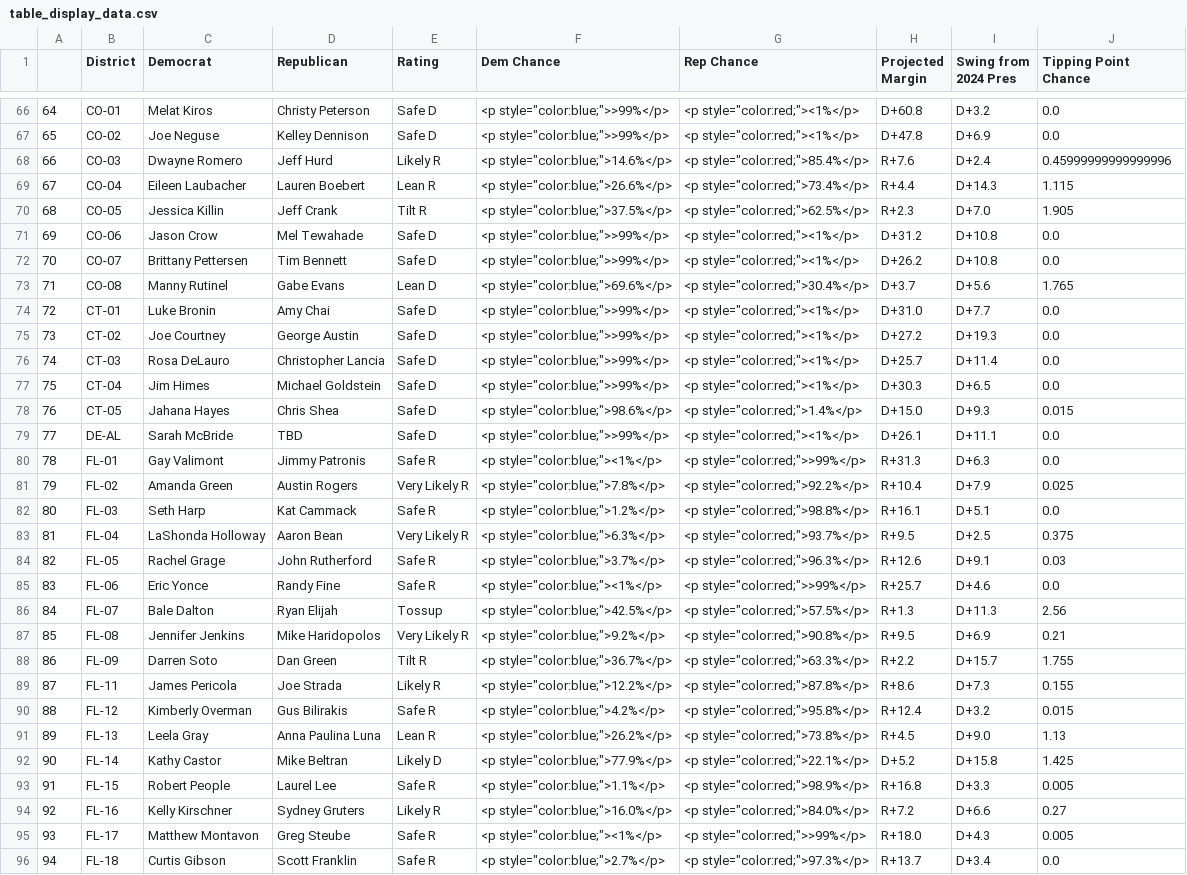
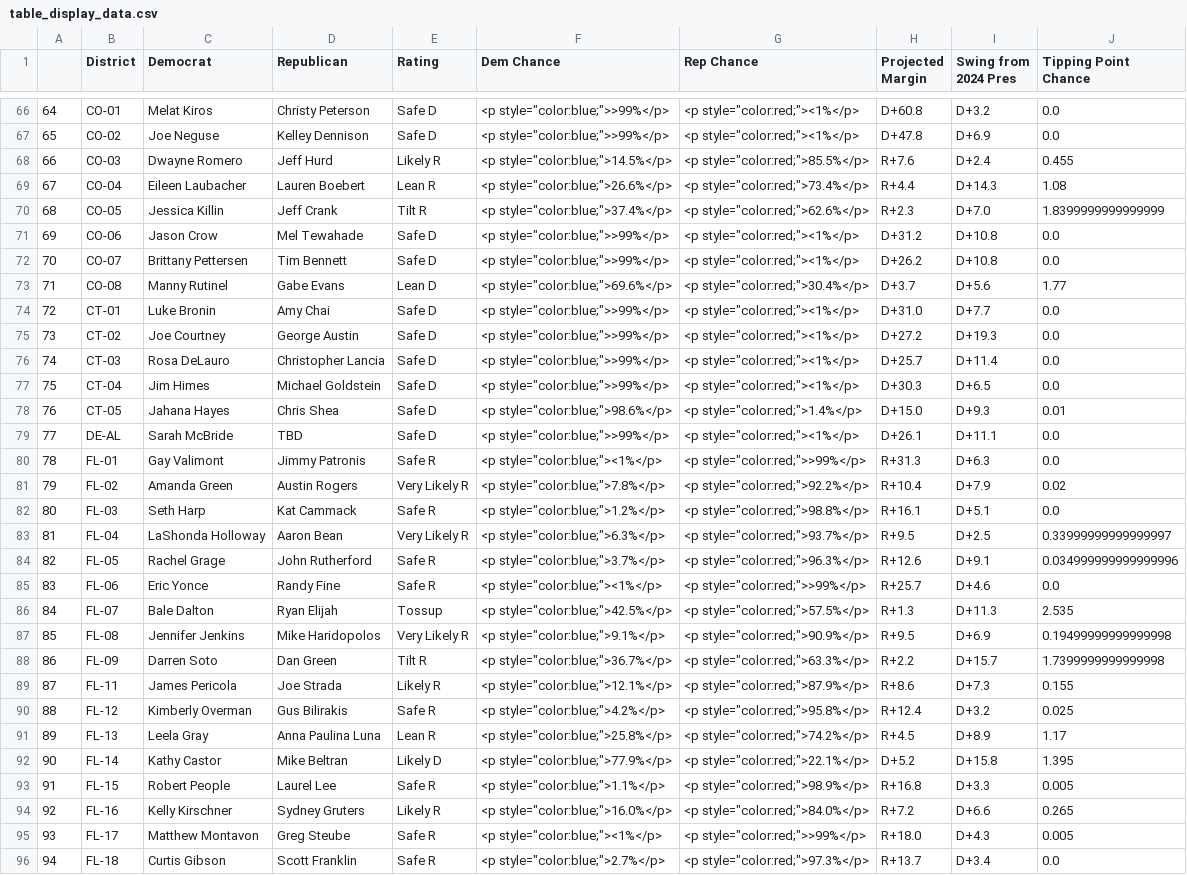
Before and after one commit to Hackquantumcpp/snoutcounter-midterms-2026-model, a CSV file: prediction/house/display_data/table_display_data.csv, drawn as a sheet; only a part is shown, gaps mark what is left out; the diff covers the shown part only; the diff names each change by its address in the sheet, - before the commit and + after, or states it on an @@ line.

```diff
--- a/prediction/house/display_data/table_display_data.csv
+++ b/prediction/house/display_data/table_display_data.csv
-F68 (Dem Chance): <p style="color:blue;">14.6%</p>
+F68 (Dem Chance): <p style="color:blue;">14.5%</p>
-G68 (Rep Chance): <p style="color:red;">85.4%</p>
+G68 (Rep Chance): <p style="color:red;">85.5%</p>
-J68 (Tipping Point Chance): 0.45999999999999996
+J68 (Tipping Point Chance): 0.455
-J69 (Tipping Point Chance): 1.115
+J69 (Tipping Point Chance): 1.08
-F70 (Dem Chance): <p style="color:blue;">37.5%</p>
+F70 (Dem Chance): <p style="color:blue;">37.4%</p>
-G70 (Rep Chance): <p style="color:red;">62.5%</p>
+G70 (Rep Chance): <p style="color:red;">62.6%</p>
-J70 (Tipping Point Chance): 1.905
+J70 (Tipping Point Chance): 1.8399999999999999
-J73 (Tipping Point Chance): 1.765
+J73 (Tipping Point Chance): 1.77
-J78 (Tipping Point Chance): 0.015
+J78 (Tipping Point Chance): 0.01
-J81 (Tipping Point Chance): 0.025
+J81 (Tipping Point Chance): 0.02
-J83 (Tipping Point Chance): 0.375
+J83 (Tipping Point Chance): 0.33999999999999997
-J84 (Tipping Point Chance): 0.03
+J84 (Tipping Point Chance): 0.034999999999999996
-J86 (Tipping Point Chance): 2.56
+J86 (Tipping Point Chance): 2.535
-F87 (Dem Chance): <p style="color:blue;">9.2%</p>
+F87 (Dem Chance): <p style="color:blue;">9.1%</p>
-G87 (Rep Chance): <p style="color:red;">90.8%</p>
+G87 (Rep Chance): <p style="color:red;">90.9%</p>
-J87 (Tipping Point Chance): 0.21
+J87 (Tipping Point Chance): 0.19499999999999998
-J88 (Tipping Point Chance): 1.755
+J88 (Tipping Point Chance): 1.7399999999999998
-F89 (Dem Chance): <p style="color:blue;">12.2%</p>
+F89 (Dem Chance): <p style="color:blue;">12.1%</p>
-G89 (Rep Chance): <p style="color:red;">87.8%</p>
+G89 (Rep Chance): <p style="color:red;">87.9%</p>
-J90 (Tipping Point Chance): 0.015
+J90 (Tipping Point Chance): 0.025
-F91 (Dem Chance): <p style="color:blue;">26.2%</p>
+F91 (Dem Chance): <p style="color:blue;">25.8%</p>
-G91 (Rep Chance): <p style="color:red;">73.8%</p>
+G91 (Rep Chance): <p style="color:red;">74.2%</p>
-I91 (Swing from 2024 Pres): D+9.0
+I91 (Swing from 2024 Pres): D+8.9
-J91 (Tipping Point Chance): 1.13
+J91 (Tipping Point Chance): 1.17
-J92 (Tipping Point Chance): 1.425
+J92 (Tipping Point Chance): 1.395
-J94 (Tipping Point Chance): 0.27
+J94 (Tipping Point Chance): 0.265
```
Also changed, not shown: 147 edited cells elsewhere in this file, model_output/house_predictions.csv, prediction/house/display_data/all_data.csv, 22 other files.
